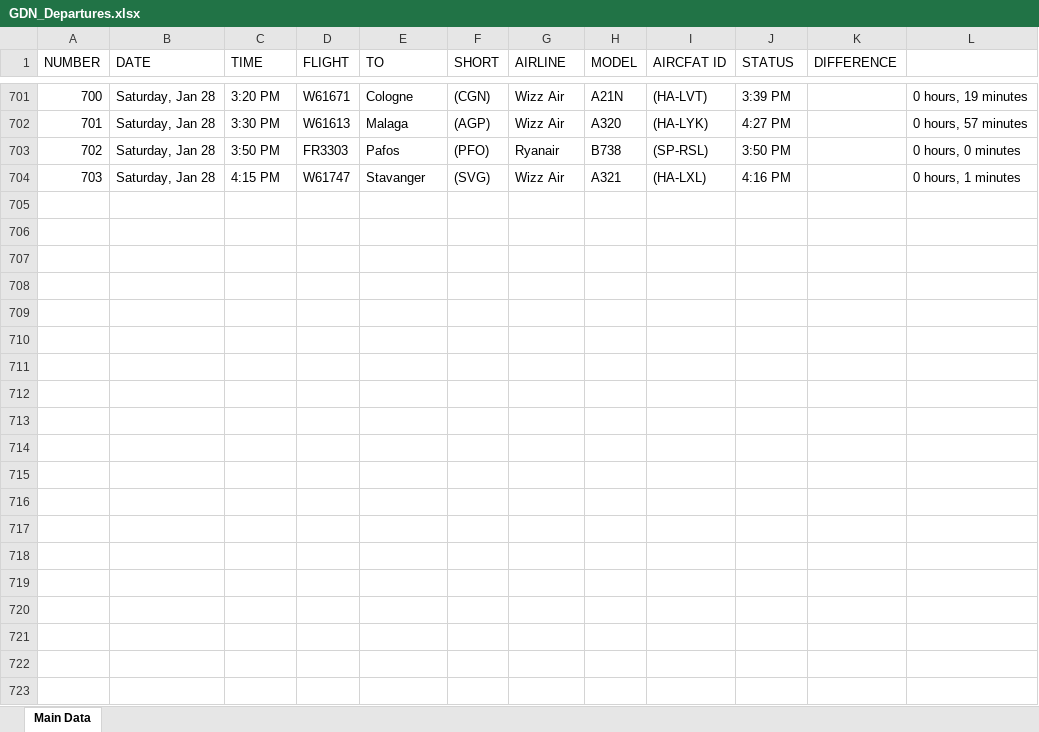
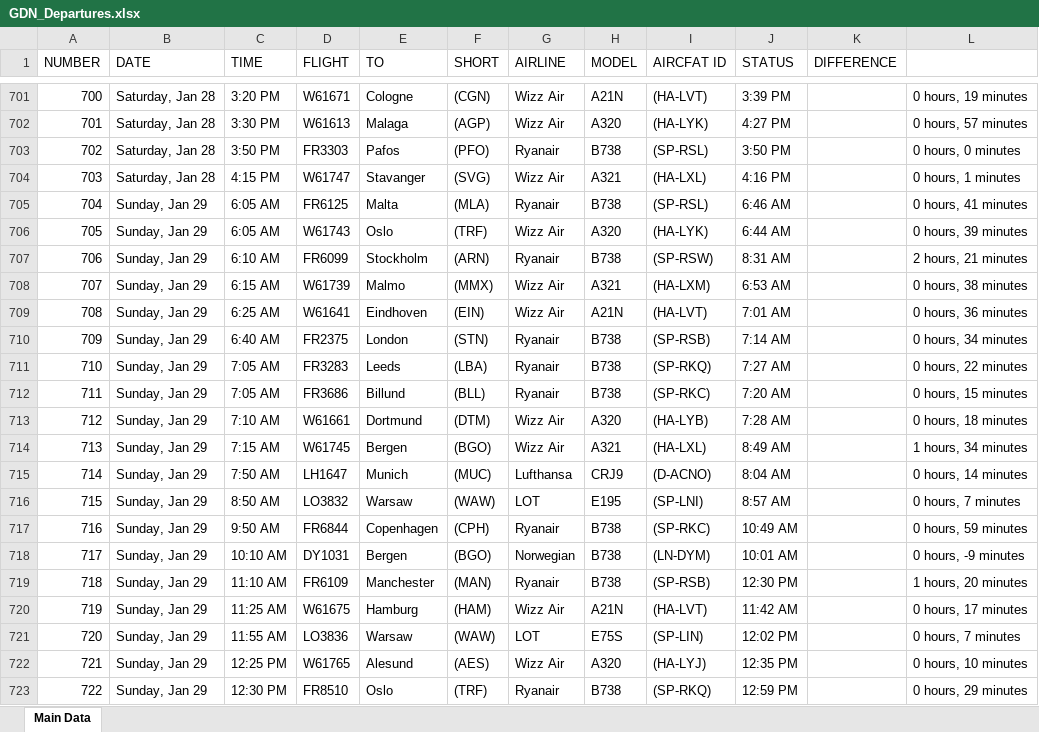
Before and after one commit to Kurczaczek21/Polish-Airport-Databse, an Excel workbook: DataBase/GDN_Departures.xlsx, sheet Main Data, drawn as a sheet; only a part is shown, gaps mark what is left out; values as stored, in another font and other column widths than the file's, no borders; the diff covers the shown part only; the diff names each change by its address in the sheet, - before the commit and + after, or states it on an @@ line.

```diff
--- a/DataBase/GDN_Departures.xlsx (sheet Main Data)
+++ b/DataBase/GDN_Departures.xlsx (sheet Main Data)
+row 705: 704 | Sunday, Jan 29 | 6:05 AM | FR6125 | Malta | (MLA) | Ryanair | B738 | (SP-RSL) | 6:46 AM |  | 0 hours, 41 minutes
+row 706: 705 | Sunday, Jan 29 | 6:05 AM | W61743 | Oslo | (TRF) | Wizz Air | A320 | (HA-LYK) | 6:44 AM |  | 0 hours, 39 minutes
+row 707: 706 | Sunday, Jan 29 | 6:10 AM | FR6099 | Stockholm | (ARN) | Ryanair | B738 | (SP-RSW) | 8:31 AM |  | 2 hours, 21 minutes
+row 708: 707 | Sunday, Jan 29 | 6:15 AM | W61739 | Malmo | (MMX) | Wizz Air | A321 | (HA-LXM) | 6:53 AM |  | 0 hours, 38 minutes
+row 709: 708 | Sunday, Jan 29 | 6:25 AM | W61641 | Eindhoven | (EIN) | Wizz Air | A21N | (HA-LVT) | 7:01 AM |  | 0 hours, 36 minutes
+row 710: 709 | Sunday, Jan 29 | 6:40 AM | FR2375 | London | (STN) | Ryanair | B738 | (SP-RSB) | 7:14 AM |  | 0 hours, 34 minutes
+row 711: 710 | Sunday, Jan 29 | 7:05 AM | FR3283 | Leeds | (LBA) | Ryanair | B738 | (SP-RKQ) | 7:27 AM |  | 0 hours, 22 minutes
+row 712: 711 | Sunday, Jan 29 | 7:05 AM | FR3686 | Billund | (BLL) | Ryanair | B738 | (SP-RKC) | 7:20 AM |  | 0 hours, 15 minutes
+row 713: 712 | Sunday, Jan 29 | 7:10 AM | W61661 | Dortmund | (DTM) | Wizz Air | A320 | (HA-LYB) | 7:28 AM |  | 0 hours, 18 minutes
+row 714: 713 | Sunday, Jan 29 | 7:15 AM | W61745 | Bergen | (BGO) | Wizz Air | A321 | (HA-LXL) | 8:49 AM |  | 1 hours, 34 minutes
+row 715: 714 | Sunday, Jan 29 | 7:50 AM | LH1647 | Munich | (MUC) | Lufthansa | CRJ9 | (D-ACNO) | 8:04 AM |  | 0 hours, 14 minutes
+row 716: 715 | Sunday, Jan 29 | 8:50 AM | LO3832 | Warsaw | (WAW) | LOT | E195 | (SP-LNI) | 8:57 AM |  | 0 hours, 7 minutes
+row 717: 716 | Sunday, Jan 29 | 9:50 AM | FR6844 | Copenhagen | (CPH) | Ryanair | B738 | (SP-RKC) | 10:49 AM |  | 0 hours, 59 minutes
+row 718: 717 | Sunday, Jan 29 | 10:10 AM | DY1031 | Bergen | (BGO) | Norwegian | B738 | (LN-DYM) | 10:01 AM |  | 0 hours, -9 minutes
+row 719: 718 | Sunday, Jan 29 | 11:10 AM | FR6109 | Manchester | (MAN) | Ryanair | B738 | (SP-RSB) | 12:30 PM |  | 1 hours, 20 minutes
+row 720: 719 | Sunday, Jan 29 | 11:25 AM | W61675 | Hamburg | (HAM) | Wizz Air | A21N | (HA-LVT) | 11:42 AM |  | 0 hours, 17 minutes
+row 721: 720 | Sunday, Jan 29 | 11:55 AM | LO3836 | Warsaw | (WAW) | LOT | E75S | (SP-LIN) | 12:02 PM |  | 0 hours, 7 minutes
+row 722: 721 | Sunday, Jan 29 | 12:25 PM | W61765 | Alesund | (AES) | Wizz Air | A320 | (HA-LYJ) | 12:35 PM |  | 0 hours, 10 minutes
+row 723: 722 | Sunday, Jan 29 | 12:30 PM | FR8510 | Oslo | (TRF) | Ryanair | B738 | (SP-RKQ) | 12:59 PM |  | 0 hours, 29 minutes
```
Also changed, not shown: 59 added rows elsewhere in this sheet, DataBase/GDN_Arrivals.xlsx, DataBase/KRK_Arrivals.xlsx, 20 other files.
